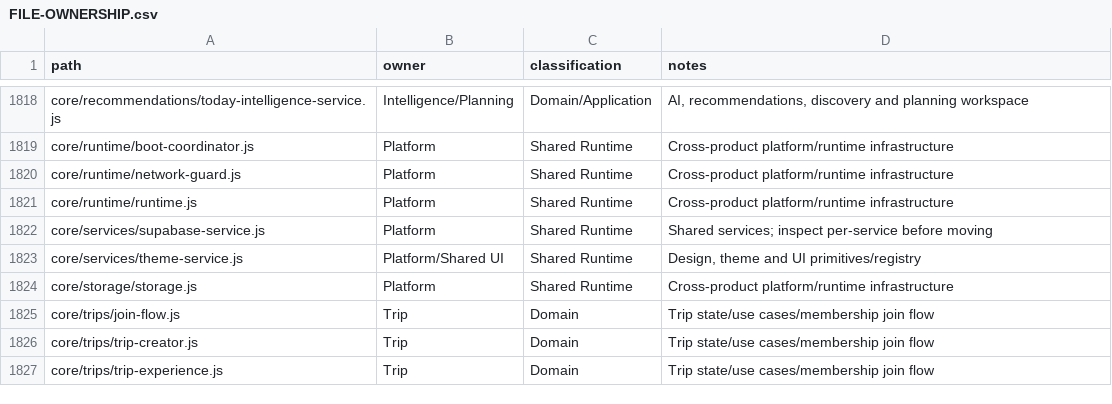
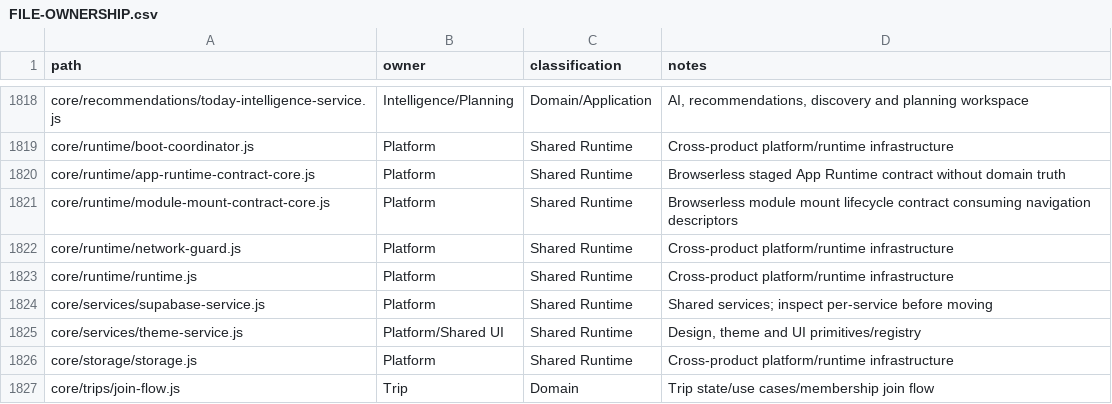
Before and after one commit to fklaas/luvia, a CSV file: docs/modularization/FILE-OWNERSHIP.csv, drawn as a sheet; only a part is shown, gaps mark what is left out; the shorter side is filled out with more unchanged rows.

Commit message:
feat(runtime): add staged app runtime and module mounting contracts

```diff
--- a/docs/modularization/FILE-OWNERSHIP.csv
+++ b/docs/modularization/FILE-OWNERSHIP.csv
@@ -1819,2 +1819,4 @@ core/recommendations/today-intelligence-service.js,Intelligence/Planning,Domain/
 core/runtime/boot-coordinator.js,Platform,Shared Runtime,Cross-product platform/runtime infrastructure
+core/runtime/app-runtime-contract-core.js,Platform,Shared Runtime,Browserless staged App Runtime contract without domain truth
+core/runtime/module-mount-contract-core.js,Platform,Shared Runtime,Browserless module mount lifecycle contract consuming navigation descriptors
 core/runtime/network-guard.js,Platform,Shared Runtime,Cross-product platform/runtime infrastructure
```
Also changed, not shown: 7 other files.
